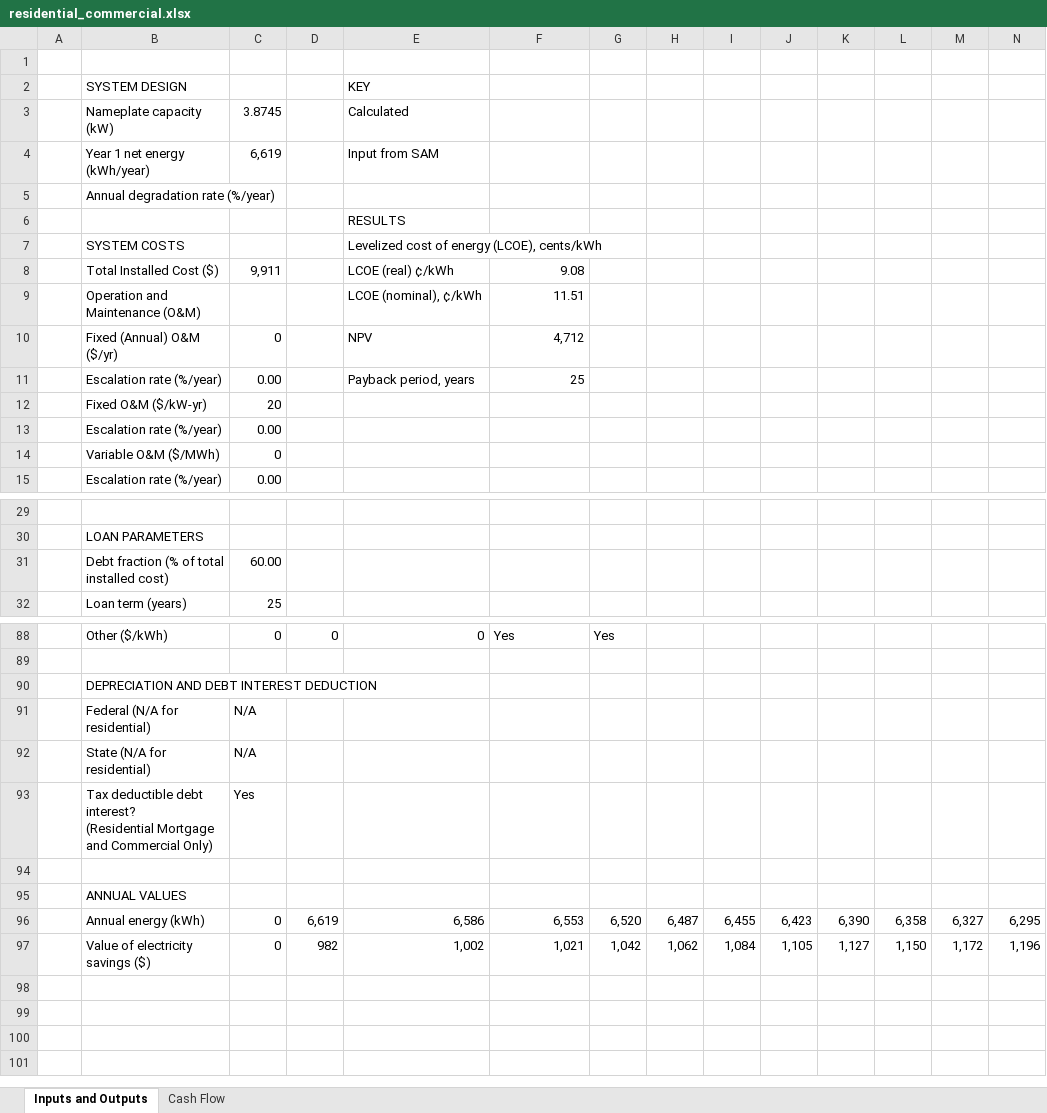
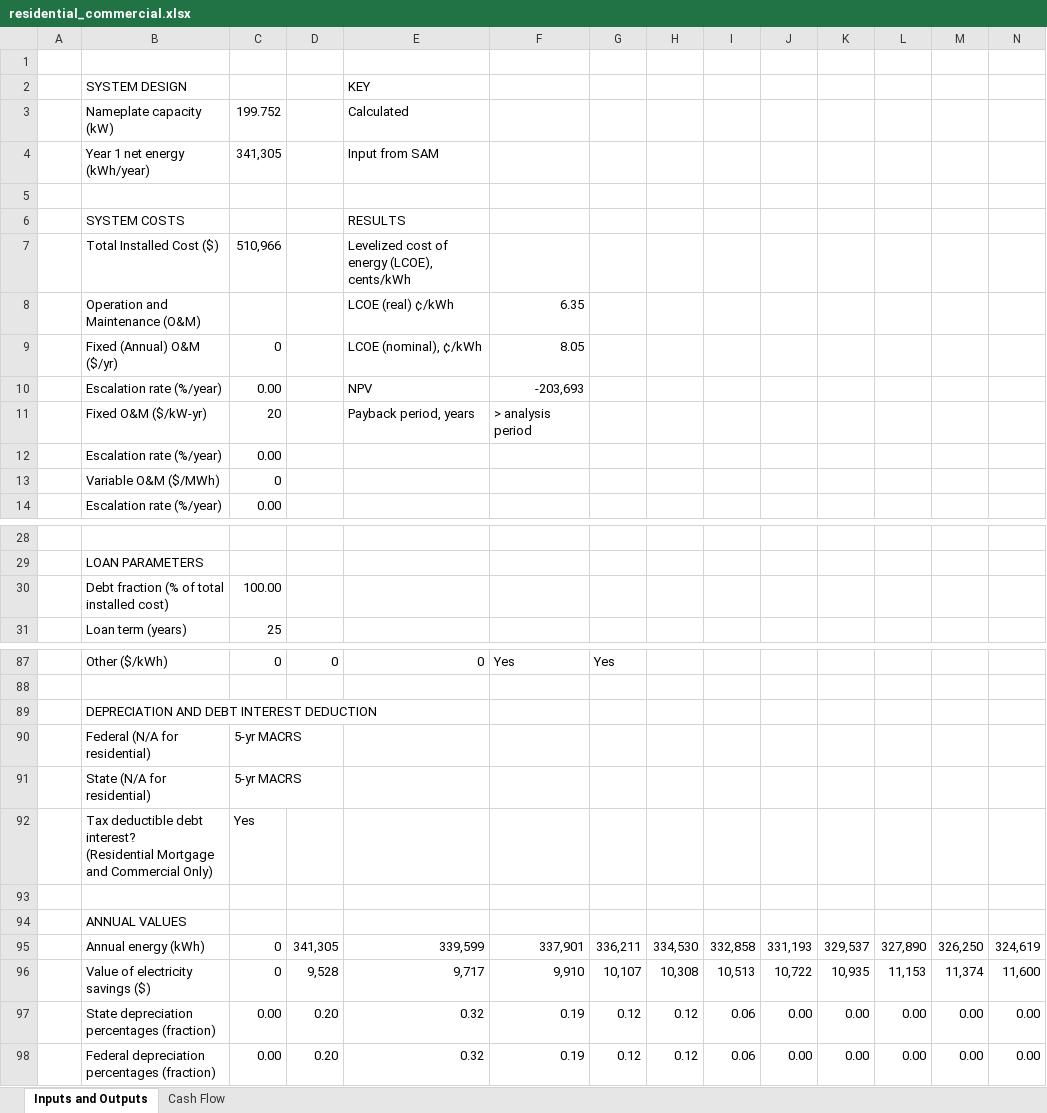
Before and after one commit to NREL/SAM, an Excel workbook: deploy/runtime/spreadsheets/residential_commercial.xlsx, sheet Inputs and Outputs, drawn as a sheet; only a part is shown, gaps mark what is left out; values as stored, in another font and other column widths than the file's, no cell formats; conditional formats not drawn; removed rows and columns are numbered as before the commit, all else as after; rows hold the shown columns only; the diff covers the shown part only; the diff names each change by its address in the sheet, - before the commit and + after, or states it on an @@ line.

Commit message:
Finish rescom cash flow with send to excel -- lcoe and npv calcs need fixing. single owner send to excel needs debugging.

```diff
--- a/deploy/runtime/spreadsheets/residential_commercial.xlsx (sheet Inputs and Outputs)
+++ b/deploy/runtime/spreadsheets/residential_commercial.xlsx (sheet Inputs and Outputs)
-C3: 3.8745
+C3: 199.752
-C4: 6,619
+C4: 341,305
-B5 (SYSTEM DESIGN): Annual degradation rate (%/year)
+B5 (SYSTEM DESIGN): (empty)
-row 6:  |  |  |  | RESULTS
-E6 (KEY): Levelized cost of energy (LCOE), cents/kWh
+E6 (KEY): RESULTS
-row 8:  | Total Installed Cost ($) | 9,911 |  | LCOE (real) ¢/kWh | 9.08
-row 9:  | Operation and Maintenance (O&M) |  |  | LCOE (nominal), ¢/kWh | 11.51
-row 10:  | Fixed (Annual) O&M ($/yr) | 0 |  | NPV | 4,712
+row 7:  | Total Installed Cost ($) | 510,966 |  | Levelized cost of energy (LCOE), cents/kWh
+row 8:  | Operation and Maintenance (O&M) |  |  | LCOE (real) ¢/kWh | 6.35
+row 9:  | Fixed (Annual) O&M ($/yr) | 0 |  | LCOE (nominal), ¢/kWh | 8.05
-E10 (KEY): Payback period, years
+E10 (KEY): NPV
-F10: 25
+F10: -203,693
-E11 (KEY): (empty)
+E11 (KEY): Payback period, years
-F11: (empty)
+F11: > analysis period
-C30: 60.00
+C30: 100.00
-C90:C91: N/A
+C90:C91: 5-yr MACRS
-row 96:  | Annual energy (kWh) | 0 | 6,619 | 6,586 | 6,553 | 6,520 | 6,487 | 6,455 | 6,423 | 6,390 | 6,358 | 6,327 | 6,295
-row 97:  | Value of electricity savings ($) | 0 | 982 | 1,002 | 1,021 | 1,042 | 1,062 | 1,084 | 1,105 | 1,127 | 1,150 | 1,172 | 1,196
+row 95:  | Annual energy (kWh) | 0 | 341,305 | 339,599 | 337,901 | 336,211 | 334,530 | 332,858 | 331,193 | 329,537 | 327,890 | 326,250 | 324,619
+row 96:  | Value of electricity savings ($) | 0 | 9,528 | 9,717 | 9,910 | 10,107 | 10,308 | 10,513 | 10,722 | 10,935 | 11,153 | 11,374 | 11,600
+row 97:  | State depreciation percentages (fraction) | 0.00 | 0.20 | 0.32 | 0.19 | 0.12 | 0.12 | 0.06 | 0.00 | 0.00 | 0.00 | 0.00 | 0.00
+row 98:  | Federal depreciation percentages (fraction) | 0.00 | 0.20 | 0.32 | 0.19 | 0.12 | 0.12 | 0.06 | 0.00 | 0.00 | 0.00 | 0.00 | 0.00
```
Also changed, not shown: 5 added rows, 5 removed rows and 11 edited cells elsewhere in this sheet, sheet Cash Flow, cell formats, formulas that keep their value, deploy/runtime/spreadsheets/single_owner.xlsx, 1 other file.
